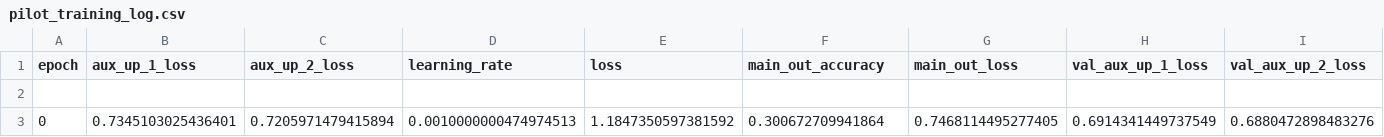
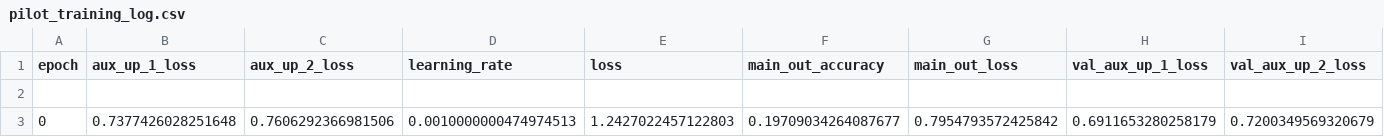
Before and after one commit to hkphimanshukumar321/retina_segmentation, a CSV file: segmentation/results/pilot/pilot_training_log.csv, drawn as a sheet; only a part is shown; removed rows and columns are numbered as before the commit, all else as after; rows hold the shown columns only; the diff names each change by its address in the sheet, - before the commit and + after, or states it on an @@ line.

```diff
--- a/segmentation/results/pilot/pilot_training_log.csv
+++ b/segmentation/results/pilot/pilot_training_log.csv
-row 3: 0 | 0.7345103025436401 | 0.7205971479415894 | 0.0010000000474974513 | 1.1847350597381592 | 0.300672709941864 | 0.7468114495277405 | 0.6914341449737549 | 0.6880472898483276
+row 3: 0 | 0.7377426028251648 | 0.7606292366981506 | 0.0010000000474974513 | 1.2427022457122803 | 0.19709034264087677 | 0.7954793572425842 | 0.6911653280258179 | 0.7200349569320679
```
Also changed, not shown: 2 other files.
